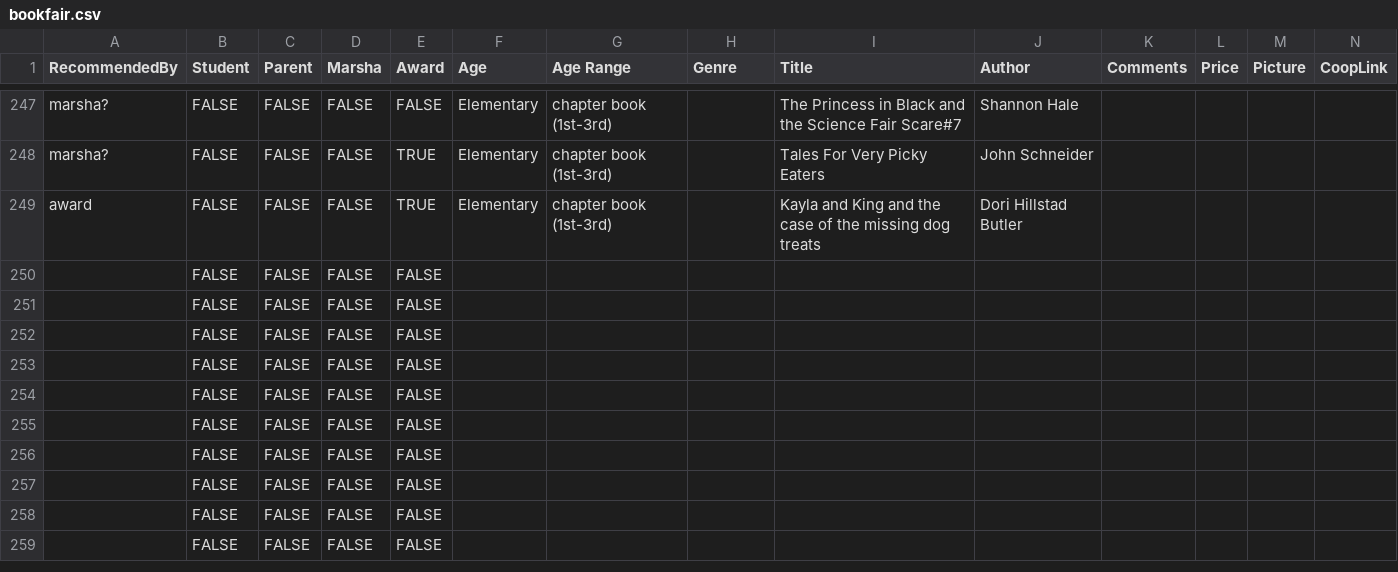
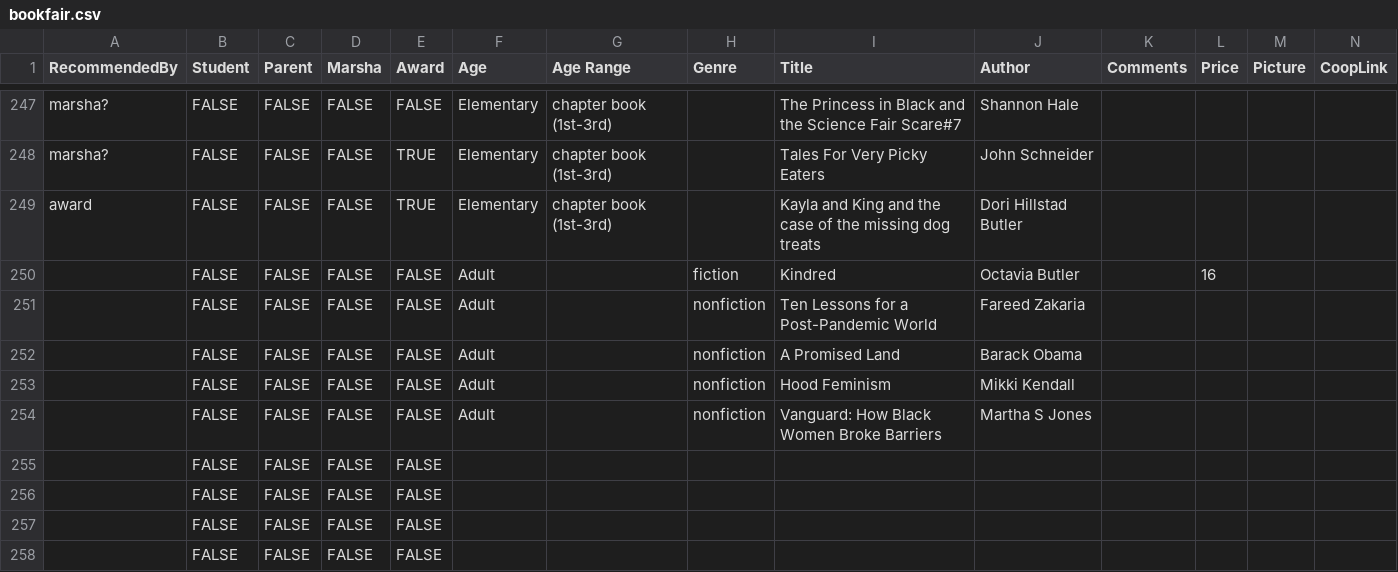
Before and after one commit to froboy/abf20, a CSV file: _data/bookfair.csv, drawn as a sheet; only a part is shown, gaps mark what is left out; the shorter side is filled out with more unchanged rows; removed rows and columns are numbered as before the commit, all else as after; rows hold the shown columns only; the diff names each change by its address in the sheet, - before the commit and + after, or states it on an @@ line.

```diff
--- a/_data/bookfair.csv
+++ b/_data/bookfair.csv
-row 250:  | FALSE | FALSE | FALSE | FALSE
-row 251:  | FALSE | FALSE | FALSE | FALSE
-row 252:  | FALSE | FALSE | FALSE | FALSE
-row 253:  | FALSE | FALSE | FALSE | FALSE
-row 254:  | FALSE | FALSE | FALSE | FALSE
+row 250:  | FALSE | FALSE | FALSE | FALSE | Adult |  | fiction | Kindred | Octavia Butler |  | 16
+row 251:  | FALSE | FALSE | FALSE | FALSE | Adult |  | nonfiction | Ten Lessons for a Post-Pandemic World | Fareed Zakaria
+row 252:  | FALSE | FALSE | FALSE | FALSE | Adult |  | nonfiction | A Promised Land | Barack Obama
+row 253:  | FALSE | FALSE | FALSE | FALSE | Adult |  | nonfiction | Hood Feminism | Mikki Kendall
+row 254:  | FALSE | FALSE | FALSE | FALSE | Adult |  | nonfiction | Vanguard: How Black Women Broke Barriers | Martha S Jones
```
